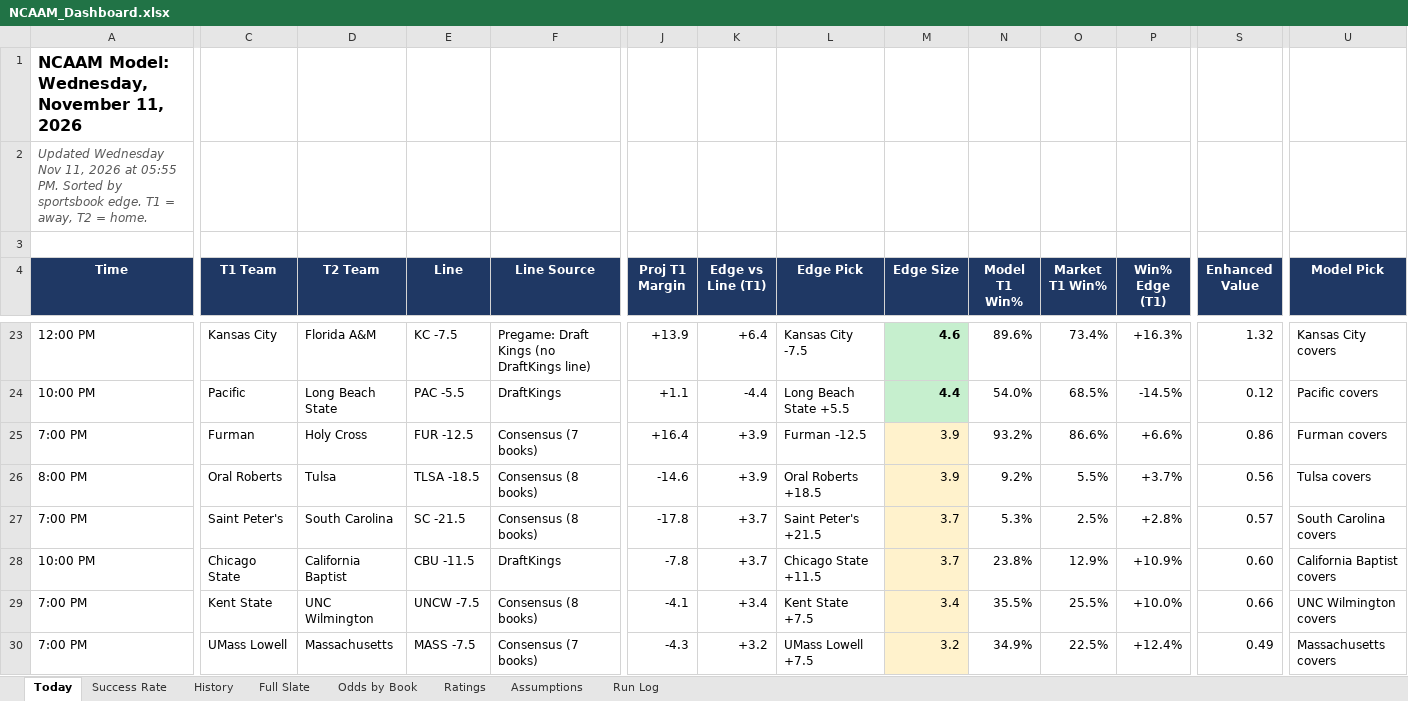
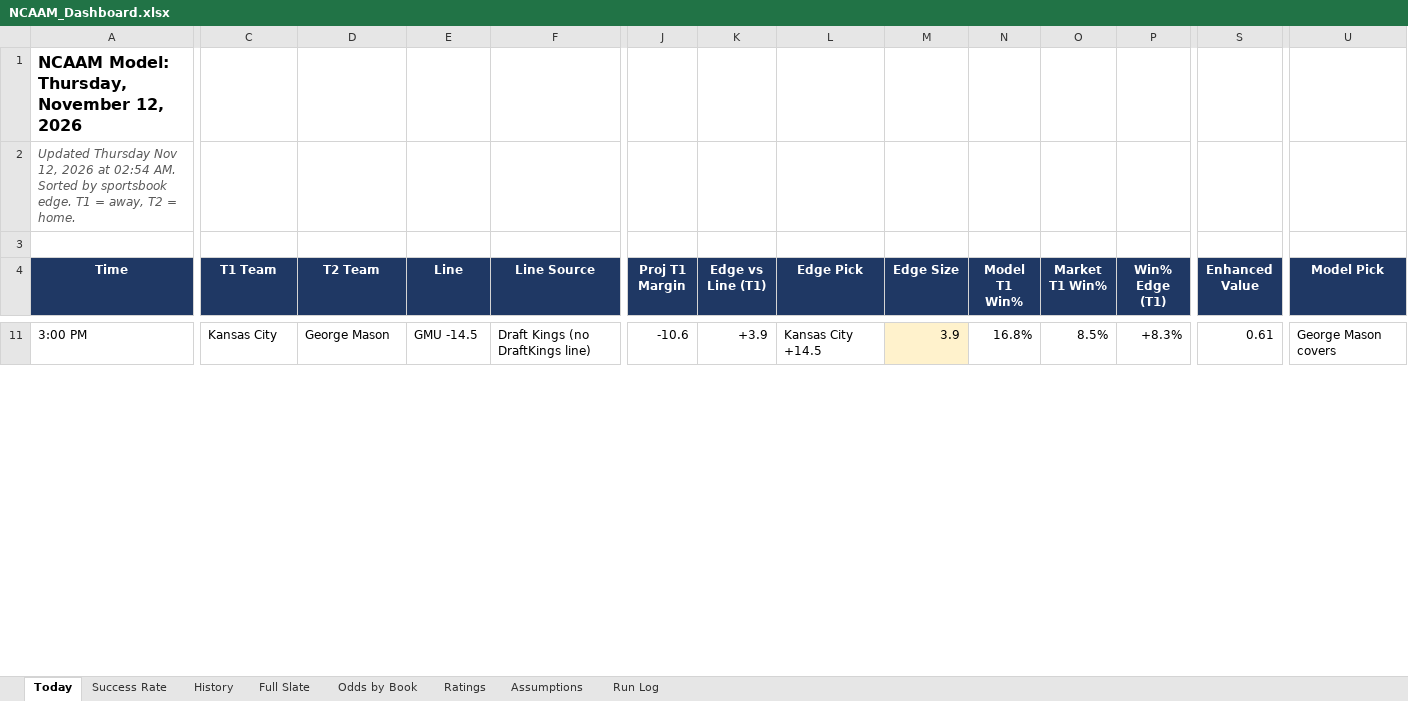
Before and after one commit to coltenmorris/ncaam-model, an Excel workbook: docs/NCAAM_Dashboard.xlsx, sheet Today, drawn as a sheet; only a part is shown, gaps mark what is left out; values as stored, in another font and other column widths than the file's, no borders; removed rows and columns are numbered as before the commit, all else as after; rows hold the shown columns only; the diff covers the shown part only; the diff names each change by its address in the sheet, - before the commit and + after, or states it on an @@ line.

```diff
--- a/docs/NCAAM_Dashboard.xlsx (sheet Today)
+++ b/docs/NCAAM_Dashboard.xlsx (sheet Today)
-A1 (Time): NCAAM Model: Wednesday, November 11, 2026
+A1 (Time): NCAAM Model: Thursday, November 12, 2026
-A2 (Time): Updated Wednesday Nov 11, 2026 at 05:55 PM. Sorted by…
+A2 (Time): Updated Thursday Nov 12, 2026 at 02:54 AM. Sorted by…
-A11 (Time): 12:00 PM
+A11 (Time): 3:00 PM
-D11 (T2 Team): Florida A&M
+D11 (T2 Team): George Mason
-E11 (Line): KC -7.5
+E11 (Line): GMU -14.5
-F11 (Line Source): Pregame: Draft Kings (no DraftKings line)
+F11 (Line Source): Draft Kings (no DraftKings line)
-J11 (Proj T1 Margin): +13.9
+J11 (Proj T1 Margin): -10.6
-K11 (Edge vs Line (T1)): +6.4
+K11 (Edge vs Line (T1)): +3.9
-L11 (Edge Pick): Kansas City -7.5
+L11 (Edge Pick): Kansas City +14.5
-M11 (Edge Size): 4.6
+M11 (Edge Size): 3.9
@@ M11 fill: #C6EFCE → #FFF2CC, bold: on → off @@
-N11 (Model T1 Win%): 89.6%
+N11 (Model T1 Win%): 16.8%
-O11 (Market T1 Win%): 73.4%
+O11 (Market T1 Win%): 8.5%
-P11 (Win% Edge (T1)): +16.3%
+P11 (Win% Edge (T1)): +8.3%
-S11 (Enhanced Value): 1.32
+S11 (Enhanced Value): 0.61
-U11 (Model Pick): Kansas City covers
+U11 (Model Pick): George Mason covers
-row 24: 10:00 PM | Pacific | Long Beach State | PAC -5.5 | DraftKings | +1.1 | -4.4 | Long Beach State +5.5 | 4.4 | 54.0% | 68.5% | -14.5% | 0.12 | Pacific covers
-row 25: 7:00 PM | Furman | Holy Cross | FUR -12.5 | Consensus (7 books) | +16.4 | +3.9 | Furman -12.5 | 3.9 | 93.2% | 86.6% | +6.6% | 0.86 | Furman covers
-row 26: 8:00 PM | Oral Roberts | Tulsa | TLSA -18.5 | Consensus (8 books) | -14.6 | +3.9 | Oral Roberts +18.5 | 3.9 | 9.2% | 5.5% | +3.7% | 0.56 | Tulsa covers
-row 27: 7:00 PM | Saint Peter's | South Carolina | SC -21.5 | Consensus (8 books) | -17.8 | +3.7 | Saint Peter's +21.5 | 3.7 | 5.3% | 2.5% | +2.8% | 0.57 | South Carolina covers
-row 28: 10:00 PM | Chicago State | California Baptist | CBU -11.5 | DraftKings | -7.8 | +3.7 | Chicago State +11.5 | 3.7 | 23.8% | 12.9% | +10.9% | 0.60 | California Baptist covers
-row 29: 7:00 PM | Kent State | UNC Wilmington | UNCW -7.5 | Consensus (8 books) | -4.1 | +3.4 | Kent State +7.5 | 3.4 | 35.5% | 25.5% | +10.0% | 0.66 | UNC Wilmington covers
-row 30: 7:00 PM | UMass Lowell | Massachusetts | MASS -7.5 | Consensus (7 books) | -4.3 | +3.2 | UMass Lowell +7.5 | 3.2 | 34.9% | 22.5% | +12.4% | 0.49 | Massachusetts covers
```
Also changed, not shown: 23 added rows and 40 removed rows elsewhere in this sheet, sheet Full Slate, sheet Odds by Book, sheet Ratings, sheet History, sheet Success Rate, sheet Run Log, 8 other files.
